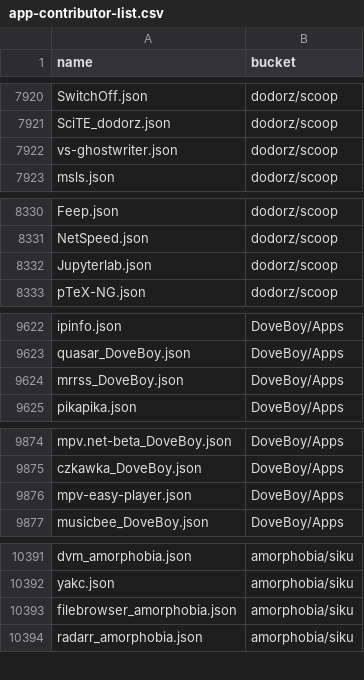
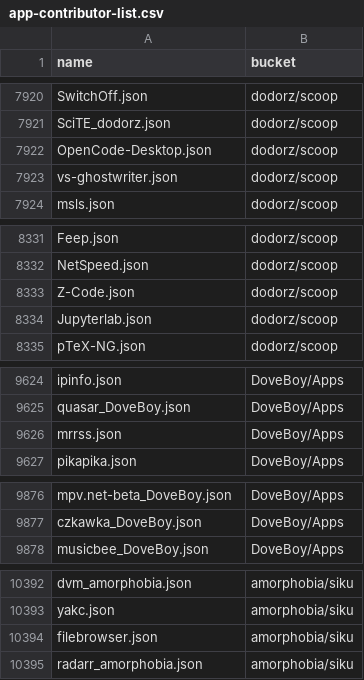
Before and after one commit to XiHanQWQ/scoop-apps, a CSV file: app-contributor-list.csv, drawn as a sheet; only a part is shown, gaps mark what is left out.

```diff
--- a/app-contributor-list.csv
+++ b/app-contributor-list.csv
@@ -7921,2 +7921,3 @@ SwitchOff.json,dodorz/scoop
 SciTE_dodorz.json,dodorz/scoop
+OpenCode-Desktop.json,dodorz/scoop
 vs-ghostwriter.json,dodorz/scoop
@@ -8331,2 +8332,3 @@ Feep.json,dodorz/scoop
 NetSpeed.json,dodorz/scoop
+Z-Code.json,dodorz/scoop
 Jupyterlab.json,dodorz/scoop
@@ -9623,3 +9625,3 @@ ipinfo.json,DoveBoy/Apps
 quasar_DoveBoy.json,DoveBoy/Apps
-mrrss_DoveBoy.json,DoveBoy/Apps
+mrrss.json,DoveBoy/Apps
 pikapika.json,DoveBoy/Apps
@@ -9875,3 +9877,2 @@ mpv.net-beta_DoveBoy.json,DoveBoy/Apps
 czkawka_DoveBoy.json,DoveBoy/Apps
-mpv-easy-player.json,DoveBoy/Apps
 musicbee_DoveBoy.json,DoveBoy/Apps
@@ -10392,3 +10393,3 @@ dvm_amorphobia.json,amorphobia/siku
 yakc.json,amorphobia/siku
-filebrowser_amorphobia.json,amorphobia/siku
+filebrowser.json,amorphobia/siku
 radarr_amorphobia.json,amorphobia/siku
```
Also changed, not shown: 53 other files.
